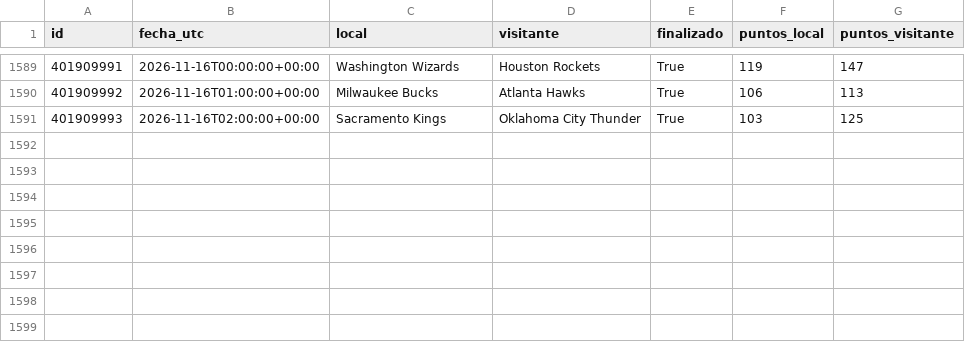
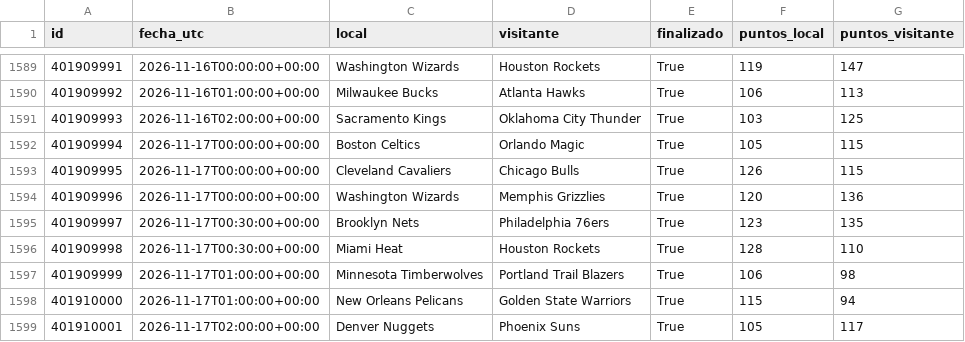
Before and after one commit to xooads1985-afk/nfl-betting-app, a CSV file: nba_cache_preparada/historial_finalizados.csv, drawn as a sheet; only a part is shown, gaps mark what is left out; the diff names each change by its address in the sheet, - before the commit and + after, or states it on an @@ line.

```diff
--- a/nba_cache_preparada/historial_finalizados.csv
+++ b/nba_cache_preparada/historial_finalizados.csv
+row 1592: 401909994 | 2026-11-17T00:00:00+00:00 | Boston Celtics | Orlando Magic | True | 105 | 115
+row 1593: 401909995 | 2026-11-17T00:00:00+00:00 | Cleveland Cavaliers | Chicago Bulls | True | 126 | 115
+row 1594: 401909996 | 2026-11-17T00:00:00+00:00 | Washington Wizards | Memphis Grizzlies | True | 120 | 136
+row 1595: 401909997 | 2026-11-17T00:30:00+00:00 | Brooklyn Nets | Philadelphia 76ers | True | 123 | 135
+row 1596: 401909998 | 2026-11-17T00:30:00+00:00 | Miami Heat | Houston Rockets | True | 128 | 110
+row 1597: 401909999 | 2026-11-17T01:00:00+00:00 | Minnesota Timberwolves | Portland Trail Blazers | True | 106 | 98
+row 1598: 401910000 | 2026-11-17T01:00:00+00:00 | New Orleans Pelicans | Golden State Warriors | True | 115 | 94
+row 1599: 401910001 | 2026-11-17T02:00:00+00:00 | Denver Nuggets | Phoenix Suns | True | 105 | 117
```
Also changed, not shown: 1 other file.
